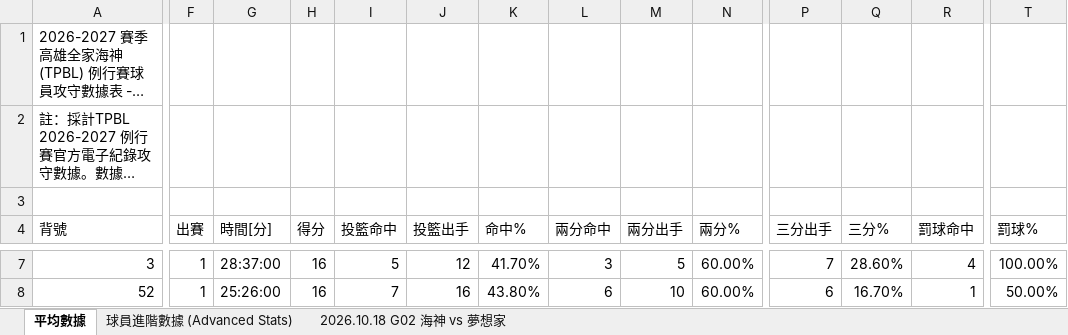
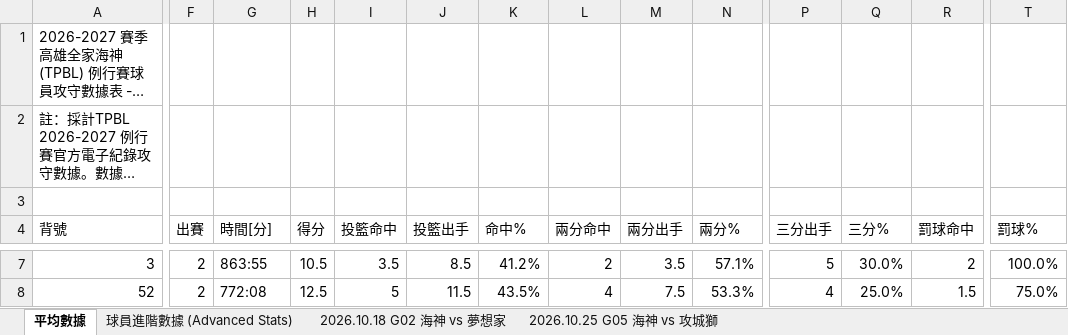
Before and after one commit to frankoilking1980-lgtm/tpbl-stats, an Excel workbook: data/season2026/2026-2027 TPBL 例行賽球員數據表 - 高雄全家海神.xlsx, sheet 平均數據, drawn as a sheet; only a part is shown, gaps mark what is left out; long unchanged cells end in …; values as stored, in another font and other column widths than the file's, no cell formats; charts and pictures not drawn; the diff covers the shown part only; the diff names each change by its address in the sheet, - before the commit and + after, or states it on an @@ line.

```diff
--- a/data/season2026/2026-2027 TPBL 例行賽球員數據表 - 高雄全家海神.xlsx (sheet 平均數據)
+++ b/data/season2026/2026-2027 TPBL 例行賽球員數據表 - 高雄全家海神.xlsx (sheet 平均數據)
+sheet tab: 2026.10.25 G05 海神 vs 攻城獅
-F7:F8 (出賽): 1
+F7:F8 (出賽): 2
-G7 (時間[分]): 28:37:00
+G7 (時間[分]): 863:55
-H7 (得分): 16
+H7 (得分): 10.5
-I7 (投籃命中): 5
+I7 (投籃命中): 3.5
-J7 (投籃出手): 12
+J7 (投籃出手): 8.5
-K7 (命中%): 41.70%
+K7 (命中%): 41.2%
-L7 (兩分命中): 3
+L7 (兩分命中): 2
-M7 (兩分出手): 5
+M7 (兩分出手): 3.5
-N7 (兩分%): 60.00%
+N7 (兩分%): 57.1%
-P7 (三分出手): 7
+P7 (三分出手): 5
-Q7 (三分%): 28.60%
+Q7 (三分%): 30.0%
-R7 (罰球命中): 4
+R7 (罰球命中): 2
-T7 (罰球%): 100.00%
+T7 (罰球%): 100.0%
-G8 (時間[分]): 25:26:00
+G8 (時間[分]): 772:08
-H8 (得分): 16
+H8 (得分): 12.5
-I8 (投籃命中): 7
+I8 (投籃命中): 5
-J8 (投籃出手): 16
+J8 (投籃出手): 11.5
-K8 (命中%): 43.80%
+K8 (命中%): 43.5%
-L8 (兩分命中): 6
+L8 (兩分命中): 4
-M8 (兩分出手): 10
+M8 (兩分出手): 7.5
-N8 (兩分%): 60.00%
+N8 (兩分%): 53.3%
-P8 (三分出手): 6
+P8 (三分出手): 4
-Q8 (三分%): 16.70%
+Q8 (三分%): 25.0%
-R8 (罰球命中): 1
+R8 (罰球命中): 1.5
-T8 (罰球%): 50.00%
+T8 (罰球%): 75.0%
```
Also changed, not shown: 366 edited cells elsewhere in this sheet, sheet 球員進階數據 (Advanced Stats), sheet 2026.10.18 G02 海神 vs 夢想家, cell formats, charts or pictures, data/season2026/2026-2027 TPBL 例行賽球員數據表 - 新北中信特攻.xlsx, data/season2026/2026-2027 TPBL 例行賽球員數據表 - 新北國王.xlsx, 3 other files.
